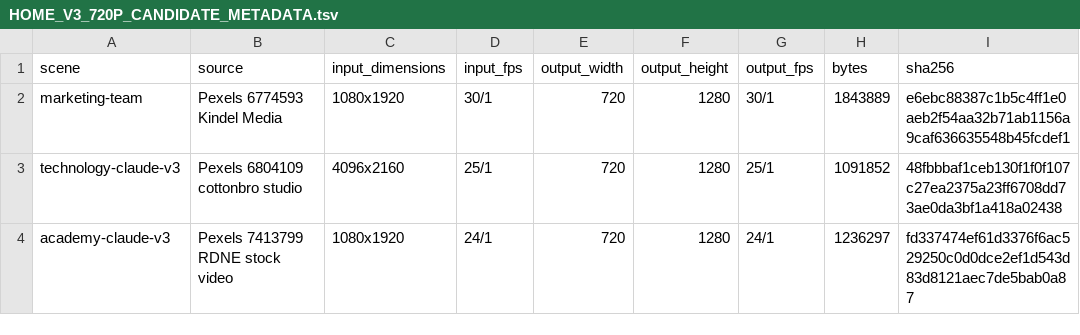
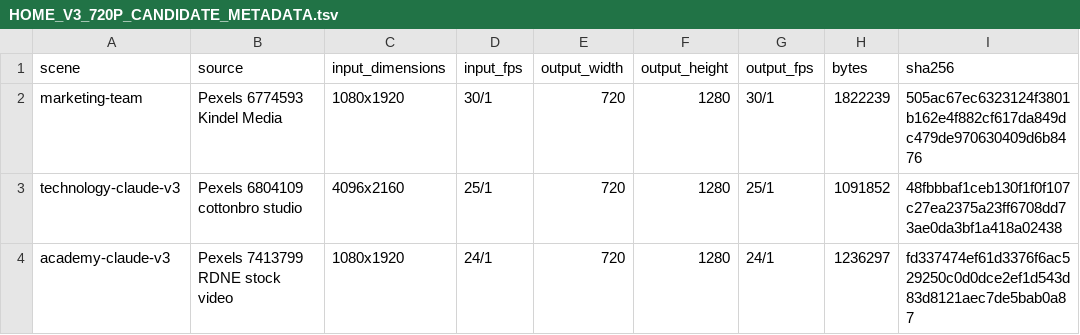
Before and after one commit to officeus-create/Hermes, a TSV file: docs/design/HOME_V3_720P_CANDIDATE_METADATA.tsv, drawn as a sheet.

```diff
--- a/docs/design/HOME_V3_720P_CANDIDATE_METADATA.tsv
+++ b/docs/design/HOME_V3_720P_CANDIDATE_METADATA.tsv
@@ -1,3 +1,3 @@
 scene	source	input_dimensions	input_fps	output_width	output_height	output_fps	bytes	sha256
-marketing-team	Pexels 6774593 Kindel Media	1080x1920	30/1	720	1280	30/1	1843889	e6ebc88387c1b5c4ff1e0aeb2f54aa32b71ab1156a9caf636635548b45fcdef1
+marketing-team	Pexels 6774593 Kindel Media	1080x1920	30/1	720	1280	30/1	1822239	505ac67ec6323124f3801b162e4f882cf617da849dc479de970630409d6b8476
 technology-claude-v3	Pexels 6804109 cottonbro studio	4096x2160	25/1	720	1280	25/1	1091852	48fbbbaf1ceb130f1f0f107c27ea2375a23ff6708dd73ae0da3bf1a418a02438
```
Also changed, not shown: 1 other file.
